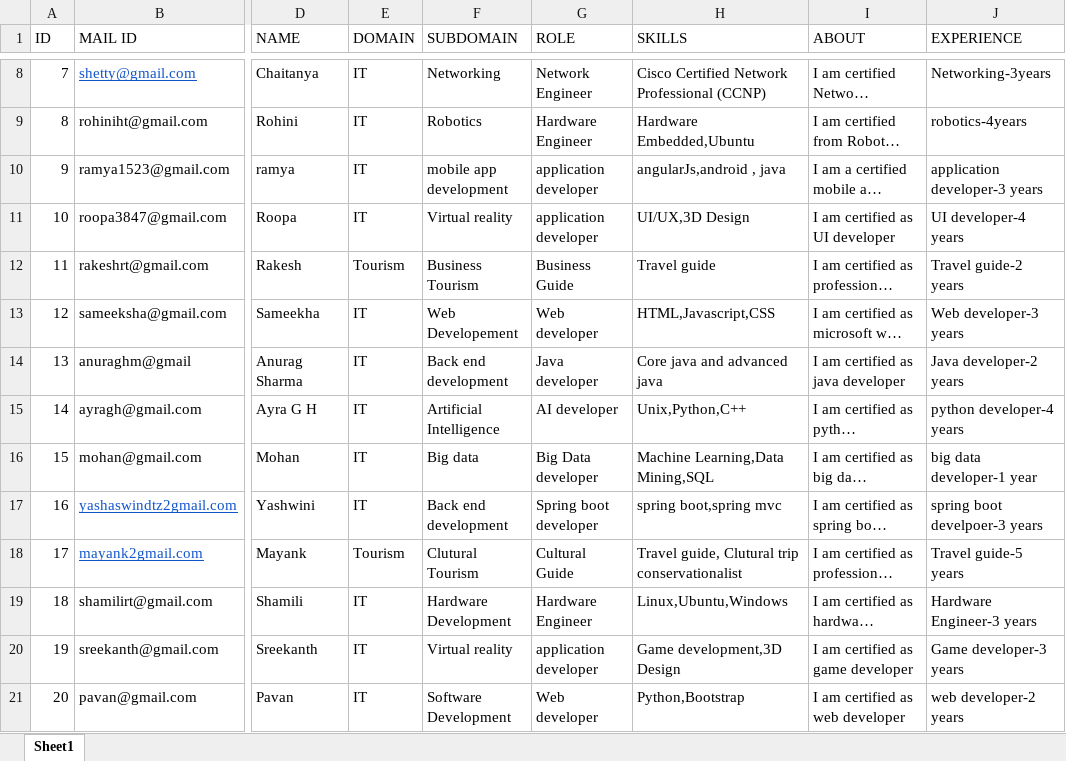
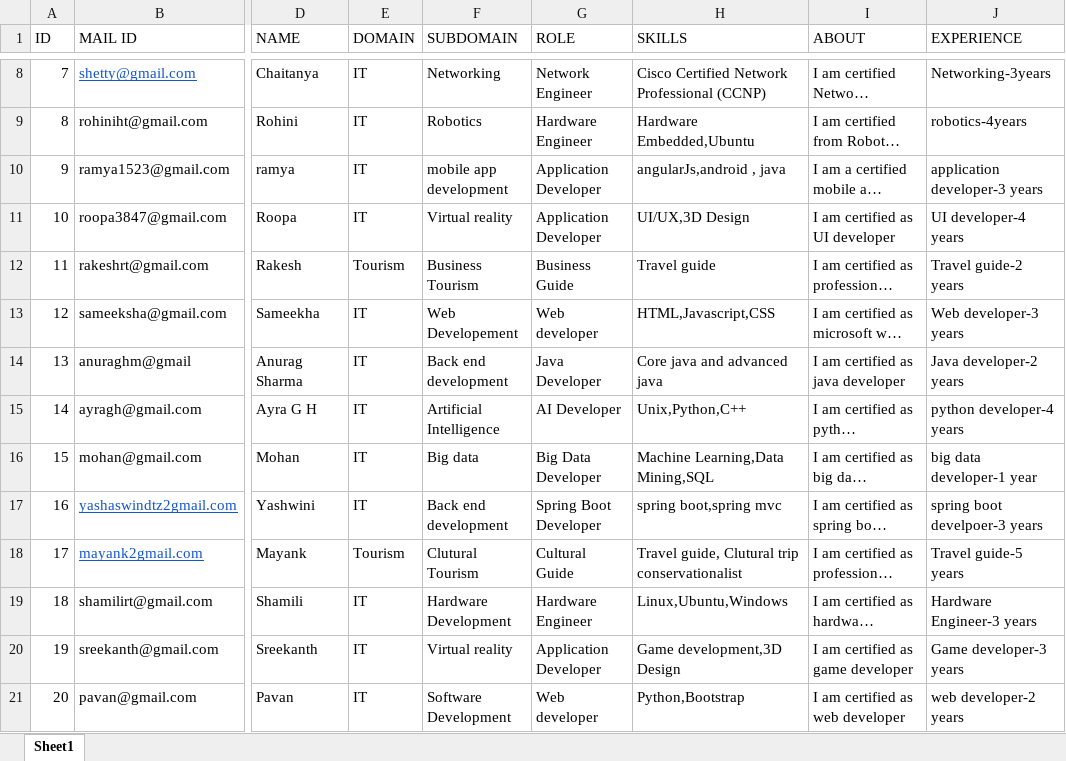
Before and after one commit to stackroute/ibm-wave5-I2PS, an Excel workbook: service-provider-profile-service/src/main/resources/Seed_Ideas2.xlsx, sheet Sheet1, drawn as a sheet; only a part is shown, gaps mark what is left out; long unchanged cells end in …; values as stored, in another font and other column widths than the file's, no borders; charts and pictures not drawn; the diff names each change by its address in the sheet, - before the commit and + after, or states it on an @@ line.

Commit message:
changes in seed data

```diff
--- a/service-provider-profile-service/src/main/resources/Seed_Ideas2.xlsx (sheet Sheet1)
+++ b/service-provider-profile-service/src/main/resources/Seed_Ideas2.xlsx (sheet Sheet1)
-G10:G11 (ROLE): application developer
+G10:G11 (ROLE): Application Developer
-G14 (ROLE): Java developer
+G14 (ROLE): Java Developer
-G15 (ROLE): AI developer
+G15 (ROLE): AI Developer
-G16 (ROLE): Big Data developer
+G16 (ROLE): Big Data Developer
-G17 (ROLE): Spring boot developer
+G17 (ROLE): Spring Boot Developer
-G20 (ROLE): application developer
+G20 (ROLE): Application Developer
```
Also changed, not shown: charts or pictures, 2 other files.
